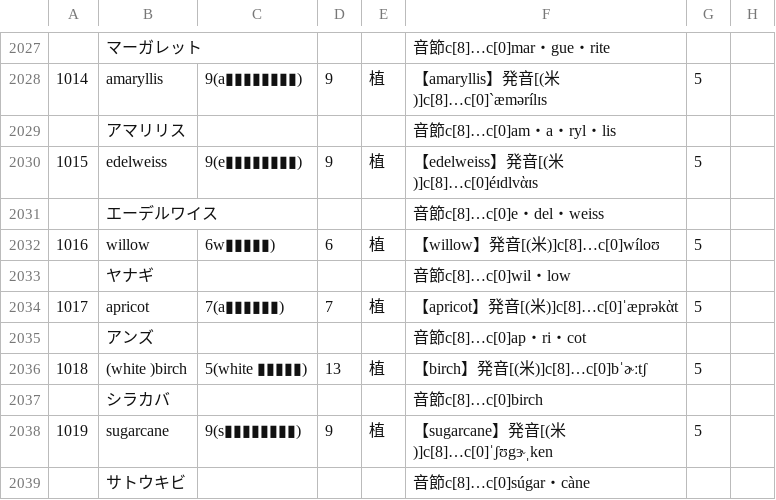
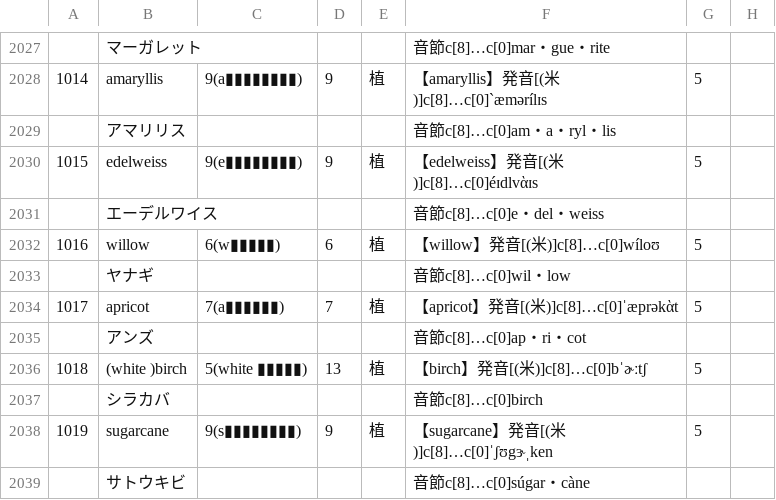
Before and after one commit to Formidi/KanzideGo, a CSV file: excelData/LvEnglish.csv, drawn as a sheet; only a part is shown, gaps mark what is left out; the diff covers the shown part only; the diff names each change by its address in the sheet, - before the commit and + after, or states it on an @@ line.

```diff
--- a/excelData/LvEnglish.csv
+++ b/excelData/LvEnglish.csv
-C2032: 6w▮▮▮▮▮)
+C2032: 6(w▮▮▮▮▮)
```
Also changed, not shown: 9 edited cells elsewhere in this file, 1 other file.
